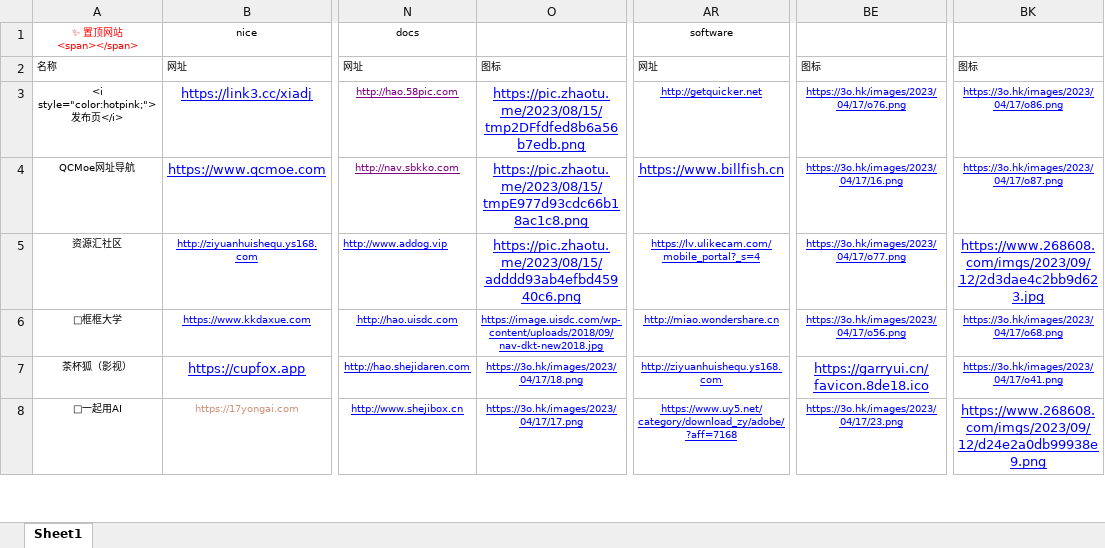
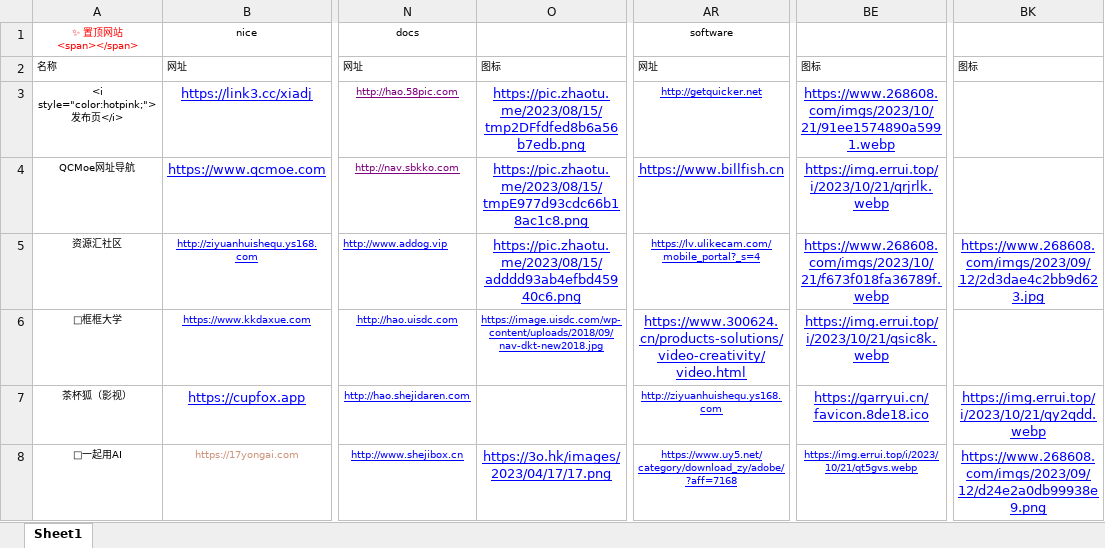
Before and after one commit to xiaolongmr/xiaolongmr.github.io, an Excel workbook: a.xlsx, sheet Sheet1, drawn as a sheet; only a part is shown, gaps mark what is left out; values as stored, in another font and other column widths than the file's, no borders; the diff covers the shown part only; the diff names each change by its address in the sheet, - before the commit and + after, or states it on an @@ line.

```diff
--- a/a.xlsx (sheet Sheet1)
+++ b/a.xlsx (sheet Sheet1)
-BE3: https://3o.hk/images/2023/04/17/o76.png
+BE3: https://www.268608.com/imgs/2023/10/21/91ee1574890a5991.webp
@@ BE3:BE6 text size: larger @@
-BK3: https://3o.hk/images/2023/04/17/o86.png
+BK3: (empty)
-BE4: https://3o.hk/images/2023/04/17/16.png
+BE4: https://img.errui.top/i/2023/10/21/qrjrlk.webp
-BK4: https://3o.hk/images/2023/04/17/o87.png
+BK4: (empty)
-BE5: https://3o.hk/images/2023/04/17/o77.png
+BE5: https://www.268608.com/imgs/2023/10/21/f673f018fa36789f.webp
-AR6: http://miao.wondershare.cn
+AR6: https://www.300624.cn/products-solutions/video-creativity/video.html
@@ AR6 text size: larger @@
-BE6: https://3o.hk/images/2023/04/17/o56.png
+BE6: https://img.errui.top/i/2023/10/21/qsic8k.webp
-BK6: https://3o.hk/images/2023/04/17/o68.png
+BK6: (empty)
-O7: https://3o.hk/images/2023/04/17/18.png
+O7: (empty)
-BK7: https://3o.hk/images/2023/04/17/o41.png
+BK7: https://img.errui.top/i/2023/10/21/qy2qdd.webp
@@ BK7 text size: larger @@
@@ O8 text size: larger @@
-BE8: https://3o.hk/images/2023/04/17/23.png
+BE8: https://img.errui.top/i/2023/10/21/qt5gvs.webp
```
Also changed, not shown: 23 edited cells and cell formats elsewhere in this sheet.
